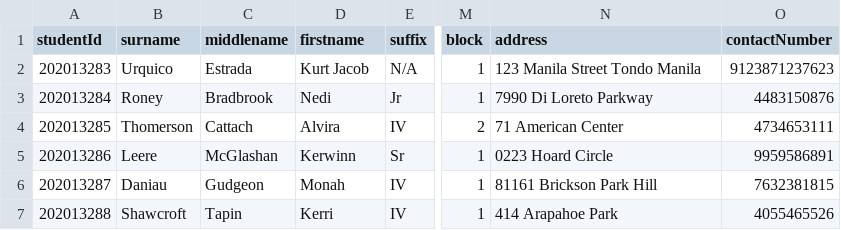
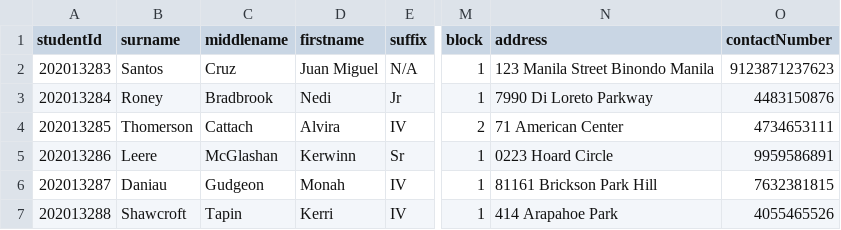
Before and after one commit to kurtjacob22/student-portal, a CSV file: datafiles/students.csv, drawn as a sheet; only a part is shown, gaps mark what is left out; the diff names each change by its address in the sheet, - before the commit and + after, or states it on an @@ line.

```diff
--- a/datafiles/students.csv
+++ b/datafiles/students.csv
-B2 (surname): Urquico
+B2 (surname): Santos
-C2 (middlename): Estrada
+C2 (middlename): Cruz
-D2 (firstname): Kurt Jacob
+D2 (firstname): Juan Miguel
-N2 (address): 123 Manila Street Tondo Manila
+N2 (address): 123 Manila Street Binondo Manila
```
Also changed, not shown: datafiles/loghistory.csv.
